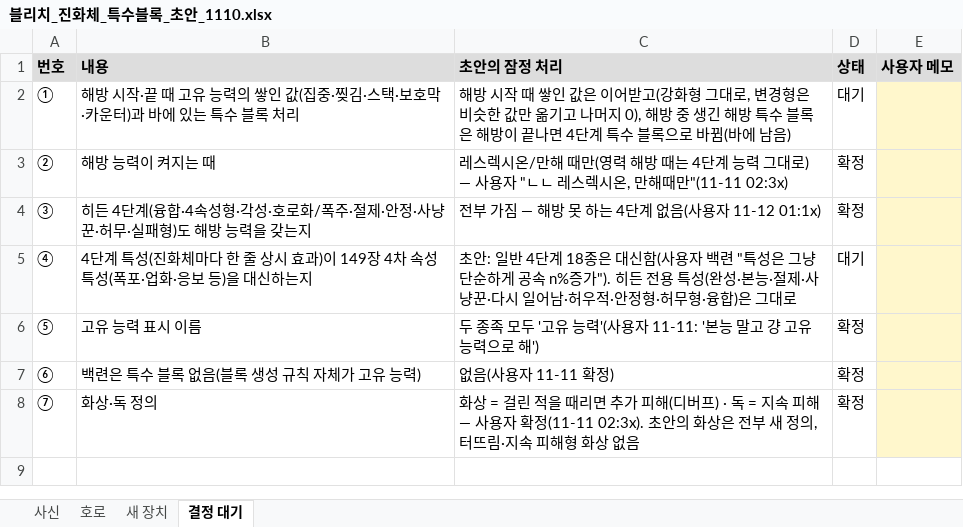
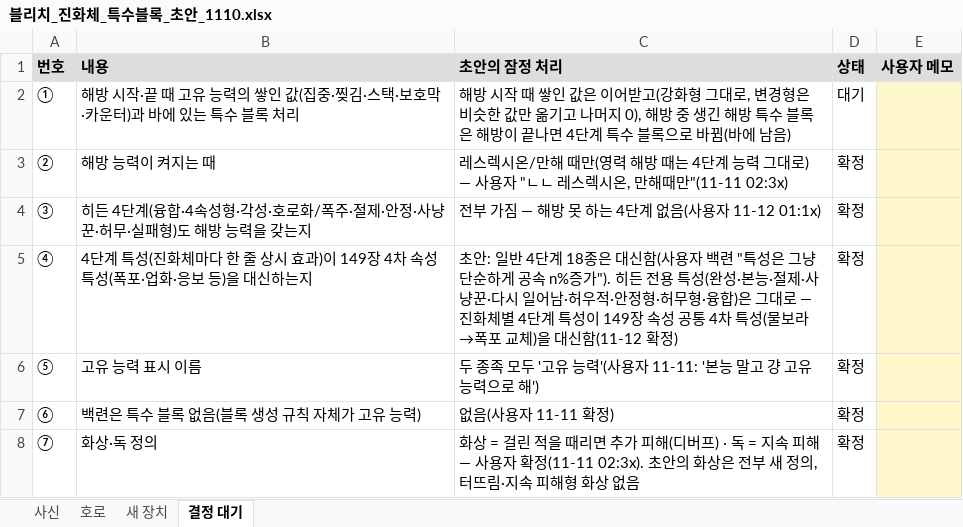
Before and after one commit to ATho3398/bleach-hollow-Ascension, an Excel workbook: docs/drafts/블리치_진화체_특수블록_초안_1110.xlsx, sheet 결정 대기, drawn as a sheet; values as stored, in another font and other column widths than the file's, no borders; the diff names each change by its address in the sheet, - before the commit and + after, or states it on an @@ line.

```diff
--- a/docs/drafts/블리치_진화체_특수블록_초안_1110.xlsx (sheet 결정 대기)
+++ b/docs/drafts/블리치_진화체_특수블록_초안_1110.xlsx (sheet 결정 대기)
-C5 (초안의 잠정 처리): …그대로
+C5 (초안의 잠정 처리): …그대로 — 진화체별 4단계 특성이 149장 속성 공통 4차 특성(물보라→폭포 교체)을 대신함(11-12 확정)
-D5 (상태): 대기
+D5 (상태): 확정
```
Also changed, not shown: 2 other files.
